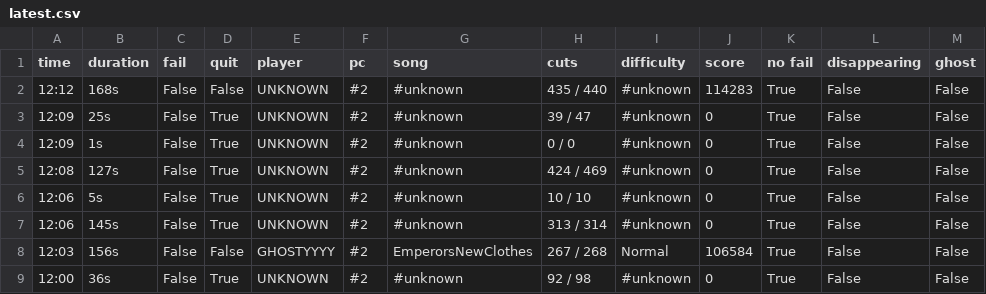
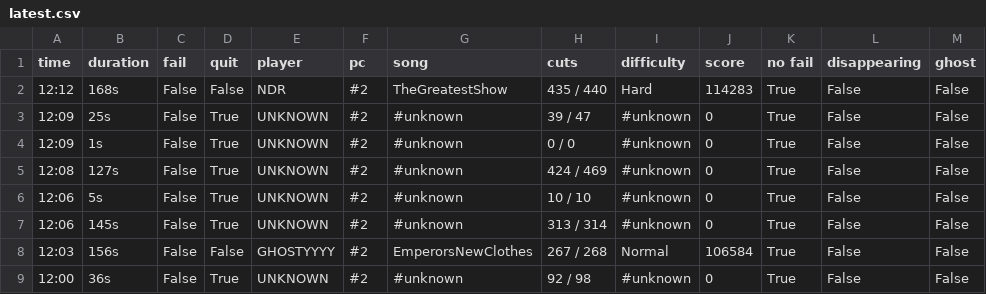
Before and after one commit to budidino/multiverse, a CSV file: latest.csv, drawn as a sheet; only a part is shown; the diff names each change by its address in the sheet, - before the commit and + after, or states it on an @@ line.

```diff
--- a/latest.csv
+++ b/latest.csv
-E2 (player): UNKNOWN
+E2 (player): NDR
-G2 (song): #unknown
+G2 (song): TheGreatestShow
-I2 (difficulty): #unknown
+I2 (difficulty): Hard
```
Also changed, not shown: 2 other files.
